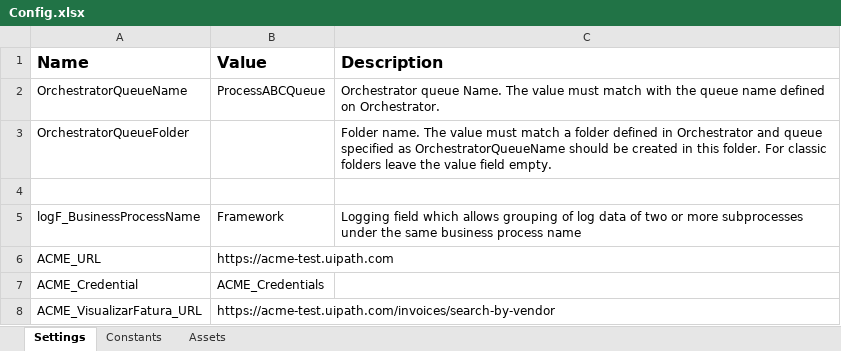
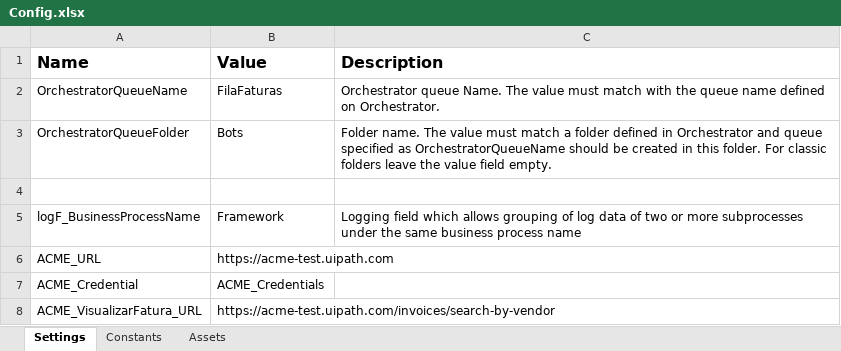
Before and after one commit to DiegoReports/project-REF-Uipath, an Excel workbook: Data/Config.xlsx, sheet Settings, drawn as a sheet; values as stored, in another font and other column widths than the file's, no borders; the diff names each change by its address in the sheet, - before the commit and + after, or states it on an @@ line.

Commit message:
Dispatcher - Adicionar itens á fila

```diff
--- a/Data/Config.xlsx (sheet Settings)
+++ b/Data/Config.xlsx (sheet Settings)
-B2 (Value): ProcessABCQueue
+B2 (Value): FilaFaturas
-B3 (Value): (empty)
+B3 (Value): Bots
```
Also changed, not shown: 4 other files.
